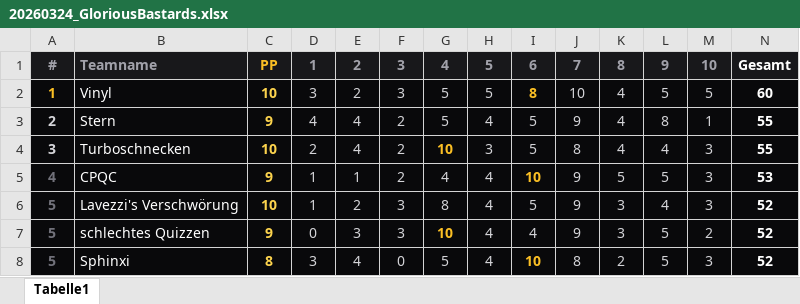
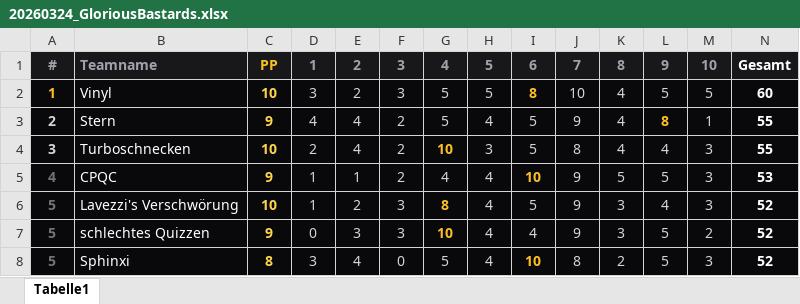
Before and after one commit to ReiterA/PubQuizStats, an Excel workbook: data/quizzes/20260324_GloriousBastards.xlsx, sheet Tabelle1, drawn as a sheet; only a part is shown; values as stored, in another font and other column widths than the file's, no borders; the diff covers the shown part only; the diff names each change by its address in the sheet, - before the commit and + after, or states it on an @@ line.

```diff
--- a/data/quizzes/20260324_GloriousBastards.xlsx (sheet Tabelle1)
+++ b/data/quizzes/20260324_GloriousBastards.xlsx (sheet Tabelle1)
@@ L3 bold: off → on, text colour: #D4D4D8 → #FBBF24 @@
@@ G6 bold: off → on, text colour: #D4D4D8 → #FBBF24 @@
```
Also changed, not shown: cell formats elsewhere in this sheet, data/quizzes/20260304_Casino.xlsx, 3 other files.
